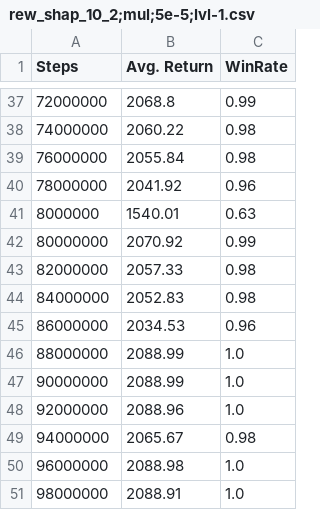
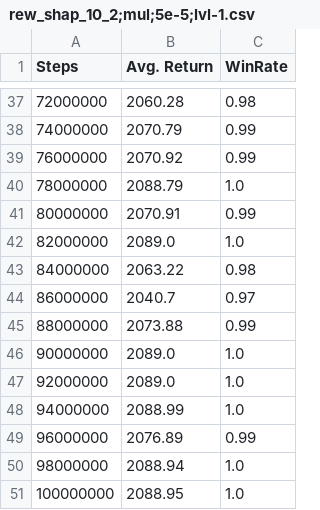
Before and after one commit to MoJoE-JoJo/Master-Thesis-PCG, a CSV file: agent_validations/rew_shap_10_2;mul;5e-5;lvl-1.csv, drawn as a sheet; only a part is shown, gaps mark what is left out; the diff covers the shown part only.

```diff
--- a/agent_validations/rew_shap_10_2;mul;5e-5;lvl-1.csv
+++ b/agent_validations/rew_shap_10_2;mul;5e-5;lvl-1.csv
@@ -37,15 +37,15 @@ Steps,Avg. Return,WinRate
-72000000,2068.8,0.99
-74000000,2060.22,0.98
-76000000,2055.84,0.98
-78000000,2041.92,0.96
-8000000,1540.01,0.63
-80000000,2070.92,0.99
-82000000,2057.33,0.98
-84000000,2052.83,0.98
-86000000,2034.53,0.96
-88000000,2088.99,1.0
-90000000,2088.99,1.0
-92000000,2088.96,1.0
-94000000,2065.67,0.98
-96000000,2088.98,1.0
-98000000,2088.91,1.0
+72000000,2060.28,0.98
+74000000,2070.79,0.99
+76000000,2070.92,0.99
+78000000,2088.79,1.0
+80000000,2070.91,0.99
+82000000,2089.0,1.0
+84000000,2063.22,0.98
+86000000,2040.7,0.97
+88000000,2073.88,0.99
+90000000,2089.0,1.0
+92000000,2089.0,1.0
+94000000,2088.99,1.0
+96000000,2076.89,0.99
+98000000,2088.94,1.0
+100000000,2088.95,1.0
```
Also changed, not shown: 4 added rows, 4 removed rows and 56 edited cells elsewhere in this file, 3 other files.
